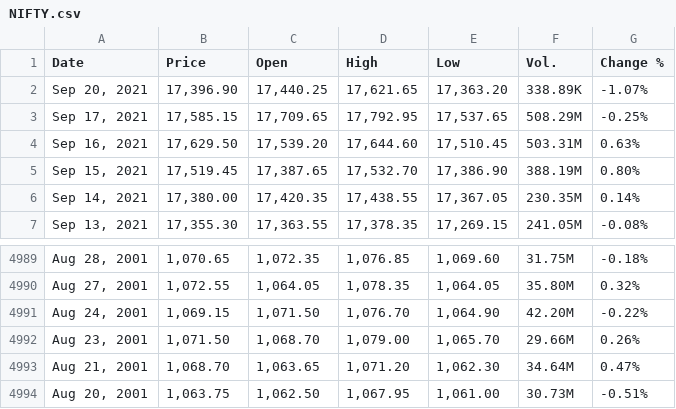
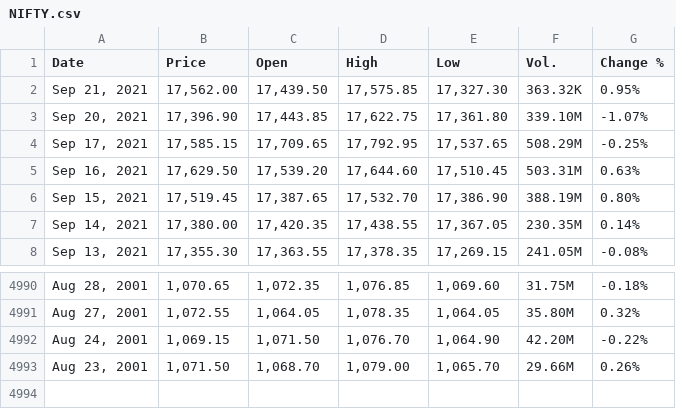
Before and after one commit to winsthomas/StockPredictionData, a CSV file: aux_files/NIFTY.csv, drawn as a sheet; only a part is shown, gaps mark what is left out.

```diff
--- a/aux_files/NIFTY.csv
+++ b/aux_files/NIFTY.csv
@@ -1,3 +1,4 @@
 "Date","Price","Open","High","Low","Vol.","Change %"
-"Sep 20, 2021","17,396.90","17,440.25","17,621.65","17,363.20","338.89K","-1.07%"
+"Sep 21, 2021","17,562.00","17,439.50","17,575.85","17,327.30","363.32K","0.95%"
+"Sep 20, 2021","17,396.90","17,443.85","17,622.75","17,361.80","339.10M","-1.07%"
 "Sep 17, 2021","17,585.15","17,709.65","17,792.95","17,537.65","508.29M","-0.25%"
@@ -4992,3 +4993 @@
 "Aug 23, 2001","1,071.50","1,068.70","1,079.00","1,065.70","29.66M","0.26%"
-"Aug 21, 2001","1,068.70","1,063.65","1,071.20","1,062.30","34.64M","0.47%"
-"Aug 20, 2001","1,063.75","1,062.50","1,067.95","1,061.00","30.73M","-0.51%"
```
Also changed, not shown: aux_files/HCLTECH.csv, aux_files/HDFCBANK.csv, 11 other files.
